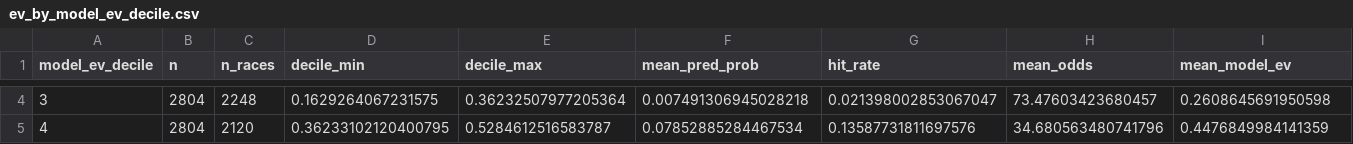
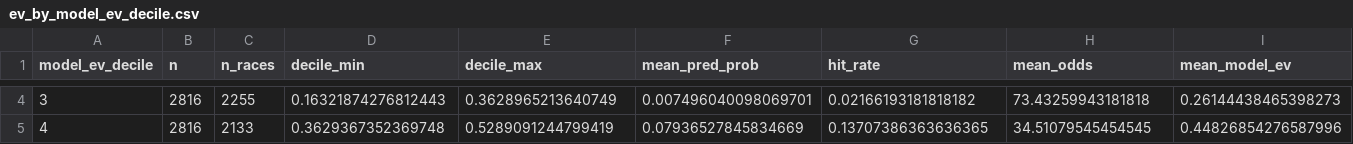
Before and after one commit to AlphaScript-kyoto/sonoda-keiba-program, a CSV file: r_analysis/output/tables/ev_by_model_ev_decile.csv, drawn as a sheet; only a part is shown, gaps mark what is left out; the diff covers the shown part only; the diff names each change by its address in the sheet, - before the commit and + after, or states it on an @@ line.

```diff
--- a/r_analysis/output/tables/ev_by_model_ev_decile.csv
+++ b/r_analysis/output/tables/ev_by_model_ev_decile.csv
-B4:B5 (n): 2804
+B4:B5 (n): 2816
-C4 (n_races): 2248
+C4 (n_races): 2255
-D4 (decile_min): 0.1629264067231575
+D4 (decile_min): 0.16321874276812443
-E4 (decile_max): 0.36232507977205364
+E4 (decile_max): 0.3628965213640749
-F4 (mean_pred_prob): 0.007491306945028218
+F4 (mean_pred_prob): 0.007496040098069701
-G4 (hit_rate): 0.021398002853067047
+G4 (hit_rate): 0.02166193181818182
-H4 (mean_odds): 73.47603423680457
+H4 (mean_odds): 73.43259943181818
-I4 (mean_model_ev): 0.2608645691950598
+I4 (mean_model_ev): 0.26144438465398273
-C5 (n_races): 2120
+C5 (n_races): 2133
-D5 (decile_min): 0.36233102120400795
+D5 (decile_min): 0.3629367352369748
-E5 (decile_max): 0.5284612516583787
+E5 (decile_max): 0.5289091244799419
-F5 (mean_pred_prob): 0.07852885284467534
+F5 (mean_pred_prob): 0.07936527845834669
-G5 (hit_rate): 0.13587731811697576
+G5 (hit_rate): 0.13707386363636365
-H5 (mean_odds): 34.680563480741796
+H5 (mean_odds): 34.51079545454545
-I5 (mean_model_ev): 0.4476849984141359
+I5 (mean_model_ev): 0.44826854276587996
```
Also changed, not shown: 137 edited cells elsewhere in this file, r_analysis/output/tables/ev_by_prob_decile.csv, r_analysis/output/tables/ev_positive_deciles.csv, 44 other files.
